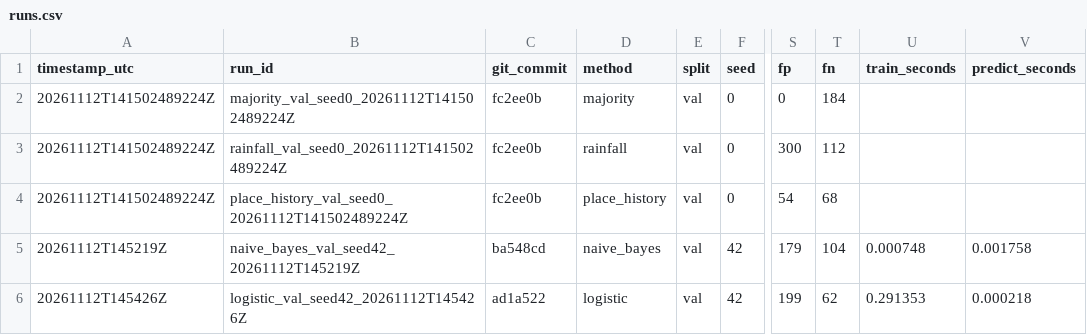
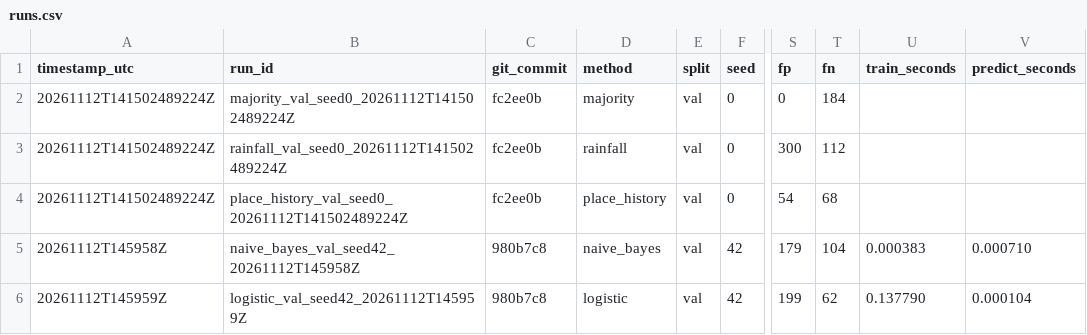
Before and after one commit to persimon-c/weathering-with-you, a CSV file: results/runs.csv, drawn as a sheet; only a part is shown, gaps mark what is left out; the diff names each change by its address in the sheet, - before the commit and + after, or states it on an @@ line.

Commit message:
chore(results): rerun both models from 980b7c8
Replace the naive_bayes and logistic rows with a fresh run from a
clean checkout, so git_commit names the code that produced them.

```diff
--- a/results/runs.csv
+++ b/results/runs.csv
-A5 (timestamp_utc): 20261112T145219Z
+A5 (timestamp_utc): 20261112T145958Z
-B5 (run_id): naive_bayes_val_seed42_20261112T145219Z
+B5 (run_id): naive_bayes_val_seed42_20261112T145958Z
-C5 (git_commit): ba548cd
+C5 (git_commit): 980b7c8
-U5 (train_seconds): 0.000748
+U5 (train_seconds): 0.000383
-V5 (predict_seconds): 0.001758
+V5 (predict_seconds): 0.000710
-A6 (timestamp_utc): 20261112T145426Z
+A6 (timestamp_utc): 20261112T145959Z
-B6 (run_id): logistic_val_seed42_20261112T145426Z
+B6 (run_id): logistic_val_seed42_20261112T145959Z
-C6 (git_commit): ad1a522
+C6 (git_commit): 980b7c8
-U6 (train_seconds): 0.291353
+U6 (train_seconds): 0.137790
-V6 (predict_seconds): 0.000218
+V6 (predict_seconds): 0.000104
```
